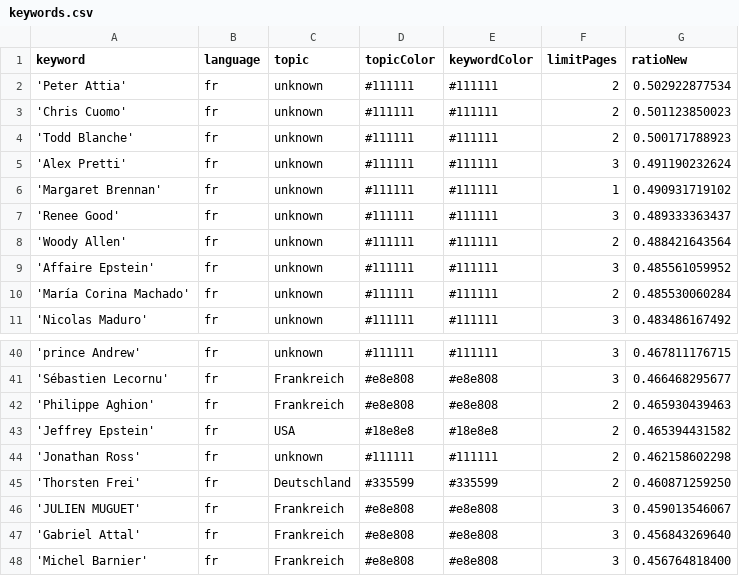
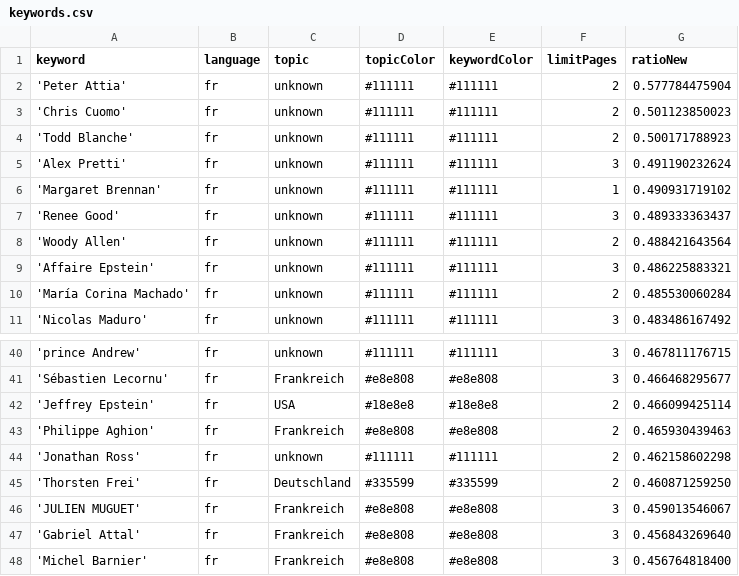
Before and after one commit to JoPhi24-news/gensChuchoter, a CSV file: keywords.csv, drawn as a sheet; only a part is shown, gaps mark what is left out.

```diff
--- a/keywords.csv
+++ b/keywords.csv
@@ -1,3 +1,3 @@
 keyword,language,topic,topicColor,keywordColor,limitPages,ratioNew
-'Peter Attia',fr,unknown,#111111,#111111,2,0.502922877534
+'Peter Attia',fr,unknown,#111111,#111111,2,0.577784475904
 'Chris Cuomo',fr,unknown,#111111,#111111,2,0.501123850023
@@ -8,3 +8,3 @@ keyword,language,topic,topicColor,keywordColor,limitPages,ratioNew
 'Woody Allen',fr,unknown,#111111,#111111,2,0.488421643564
-'Affaire Epstein',fr,unknown,#111111,#111111,3,0.485561059952
+'Affaire Epstein',fr,unknown,#111111,#111111,3,0.486225883321
 'María Corina Machado',fr,unknown,#111111,#111111,2,0.485530060284
@@ -41,4 +41,4 @@ keyword,language,topic,topicColor,keywordColor,limitPages,ratioNew
 'Sébastien Lecornu',fr,Frankreich,#e8e808,#e8e808,3,0.466468295677
+'Jeffrey Epstein',fr,USA,#18e8e8,#18e8e8,2,0.466099425114
 'Philippe Aghion',fr,Frankreich,#e8e808,#e8e808,2,0.465930439463
-'Jeffrey Epstein',fr,USA,#18e8e8,#18e8e8,2,0.465394431582
 'Jonathan Ross',fr,unknown,#111111,#111111,2,0.462158602298
```
Also changed, not shown: csv/news_2026_01.csv, csv/news_2026_02.csv.
